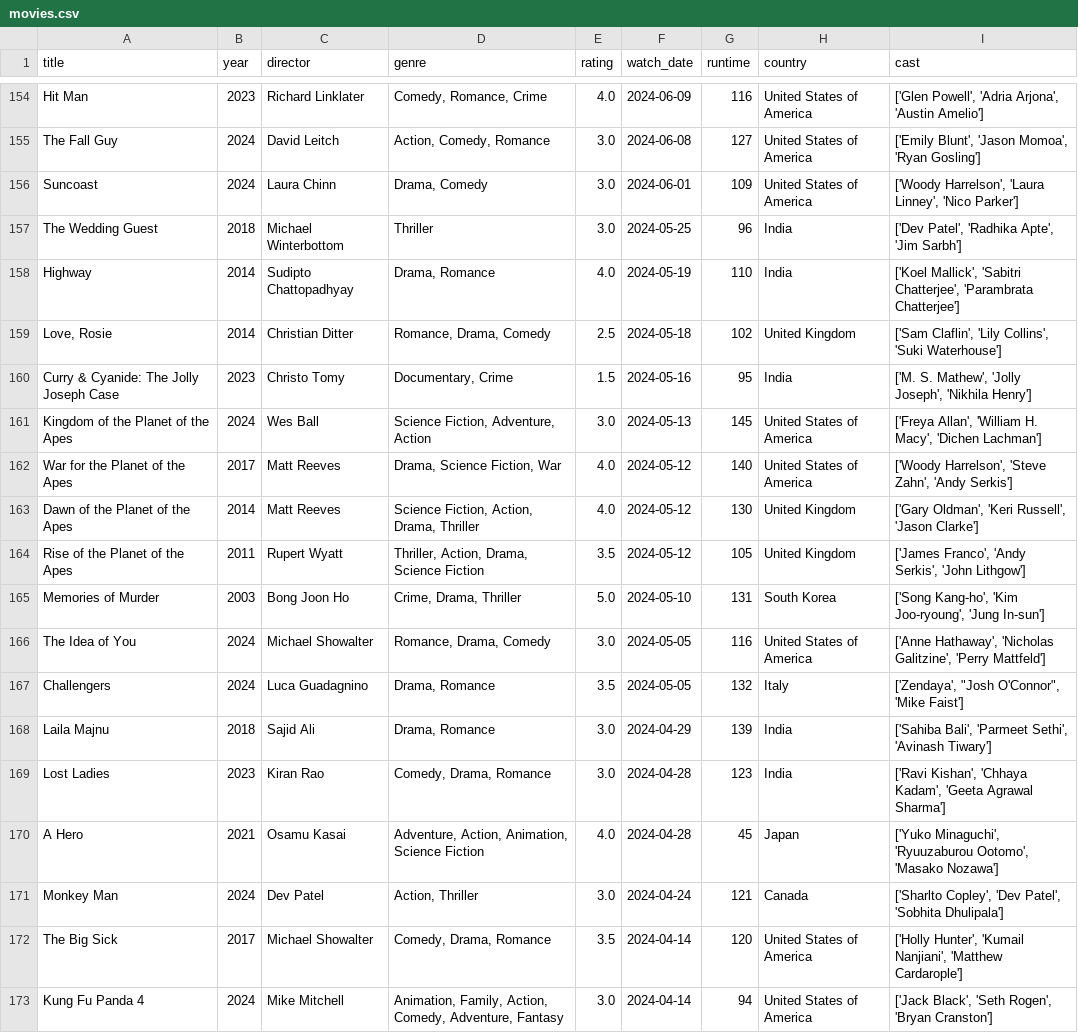
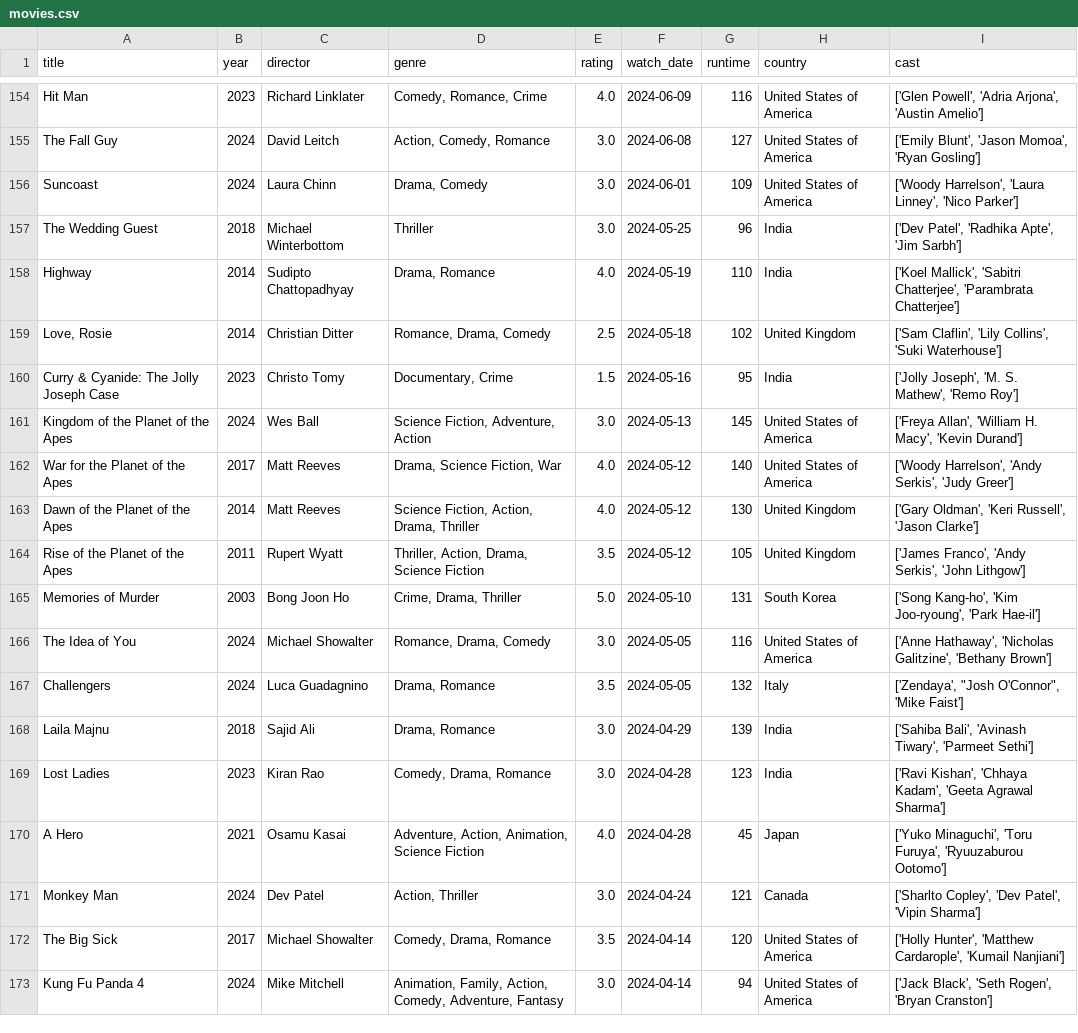
Before and after one commit to sarthakk88/letterboxd-wrapped, a CSV file: data/movies.csv, drawn as a sheet; only a part is shown, gaps mark what is left out; the diff covers the shown part only.

```diff
--- a/data/movies.csv
+++ b/data/movies.csv
@@ -159,15 +159,15 @@ Highway,2014,Sudipto Chattopadhyay,"Drama, Romance",4.0,2024-05-19,110,India,"['
 "Love, Rosie",2014,Christian Ditter,"Romance, Drama, Comedy",2.5,2024-05-18,102,United Kingdom,"['Sam Claflin', 'Lily Collins', 'Suki Waterhouse']"
-Curry & Cyanide: The Jolly Joseph Case,2023,Christo Tomy,"Documentary, Crime",1.5,2024-05-16,95,India,"['M. S. Mathew', 'Jolly Joseph', 'Nikhila Henry']"
-Kingdom of the Planet of the Apes,2024,Wes Ball,"Science Fiction, Adventure, Action",3.0,2024-05-13,145,United States of America,"['Freya Allan', 'William H. Macy', 'Dichen Lachman']"
-War for the Planet of the Apes,2017,Matt Reeves,"Drama, Science Fiction, War",4.0,2024-05-12,140,United States of America,"['Woody Harrelson', 'Steve Zahn', 'Andy Serkis']"
+Curry & Cyanide: The Jolly Joseph Case,2023,Christo Tomy,"Documentary, Crime",1.5,2024-05-16,95,India,"['Jolly Joseph', 'M. S. Mathew', 'Remo Roy']"
+Kingdom of the Planet of the Apes,2024,Wes Ball,"Science Fiction, Adventure, Action",3.0,2024-05-13,145,United States of America,"['Freya Allan', 'William H. Macy', 'Kevin Durand']"
+War for the Planet of the Apes,2017,Matt Reeves,"Drama, Science Fiction, War",4.0,2024-05-12,140,United States of America,"['Woody Harrelson', 'Andy Serkis', 'Judy Greer']"
 Dawn of the Planet of the Apes,2014,Matt Reeves,"Science Fiction, Action, Drama, Thriller",4.0,2024-05-12,130,United Kingdom,"['Gary Oldman', 'Keri Russell', 'Jason Clarke']"
 Rise of the Planet of the Apes,2011,Rupert Wyatt,"Thriller, Action, Drama, Science Fiction",3.5,2024-05-12,105,United Kingdom,"['James Franco', 'Andy Serkis', 'John Lithgow']"
-Memories of Murder,2003,Bong Joon Ho,"Crime, Drama, Thriller",5.0,2024-05-10,131,South Korea,"['Song Kang-ho', 'Kim Joo-ryoung', 'Jung In-sun']"
-The Idea of You,2024,Michael Showalter,"Romance, Drama, Comedy",3.0,2024-05-05,116,United States of America,"['Anne Hathaway', 'Nicholas Galitzine', 'Perry Mattfeld']"
+Memories of Murder,2003,Bong Joon Ho,"Crime, Drama, Thriller",5.0,2024-05-10,131,South Korea,"['Song Kang-ho', 'Kim Joo-ryoung', 'Park Hae-il']"
+The Idea of You,2024,Michael Showalter,"Romance, Drama, Comedy",3.0,2024-05-05,116,United States of America,"['Anne Hathaway', 'Nicholas Galitzine', 'Bethany Brown']"
 Challengers,2024,Luca Guadagnino,"Drama, Romance",3.5,2024-05-05,132,Italy,"['Zendaya', ""Josh O'Connor"", 'Mike Faist']"
-Laila Majnu,2018,Sajid Ali,"Drama, Romance",3.0,2024-04-29,139,India,"['Sahiba Bali', 'Parmeet Sethi', 'Avinash Tiwary']"
+Laila Majnu,2018,Sajid Ali,"Drama, Romance",3.0,2024-04-29,139,India,"['Sahiba Bali', 'Avinash Tiwary', 'Parmeet Sethi']"
 Lost Ladies,2023,Kiran Rao,"Comedy, Drama, Romance",3.0,2024-04-28,123,India,"['Ravi Kishan', 'Chhaya Kadam', 'Geeta Agrawal Sharma']"
-A Hero,2021,Osamu Kasai,"Adventure, Action, Animation, Science Fiction",4.0,2024-04-28,45,Japan,"['Yuko Minaguchi', 'Ryuuzaburou Ootomo', 'Masako Nozawa']"
-Monkey Man,2024,Dev Patel,"Action, Thriller",3.0,2024-04-24,121,Canada,"['Sharlto Copley', 'Dev Patel', 'Sobhita Dhulipala']"
-The Big Sick,2017,Michael Showalter,"Comedy, Drama, Romance",3.5,2024-04-14,120,United States of America,"['Holly Hunter', 'Kumail Nanjiani', 'Matthew Cardarople']"
+A Hero,2021,Osamu Kasai,"Adventure, Action, Animation, Science Fiction",4.0,2024-04-28,45,Japan,"['Yuko Minaguchi', 'Toru Furuya', 'Ryuuzaburou Ootomo']"
+Monkey Man,2024,Dev Patel,"Action, Thriller",3.0,2024-04-24,121,Canada,"['Sharlto Copley', 'Dev Patel', 'Vipin Sharma']"
+The Big Sick,2017,Michael Showalter,"Comedy, Drama, Romance",3.5,2024-04-14,120,United States of America,"['Holly Hunter', 'Matthew Cardarople', 'Kumail Nanjiani']"
 Kung Fu Panda 4,2024,Mike Mitchell,"Animation, Family, Action, Comedy, Adventure, Fantasy",3.0,2024-04-14,94,United States of America,"['Jack Black', 'Seth Rogen', 'Bryan Cranston']"
```
Also changed, not shown: 126 edited cells elsewhere in this file, 1 other file.
